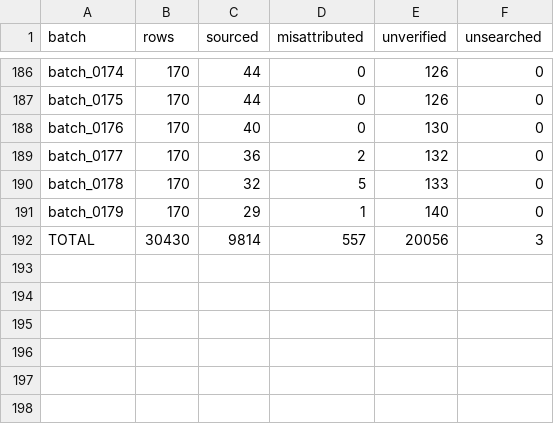
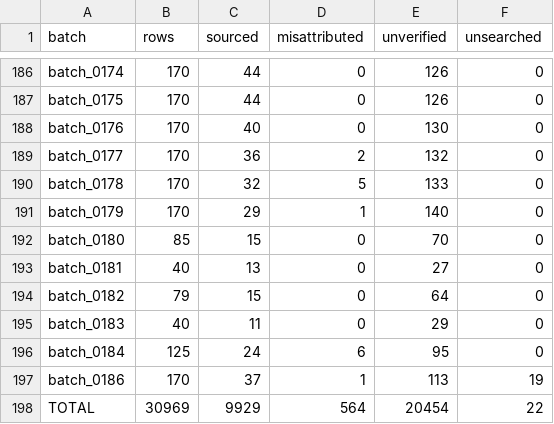
Before and after one commit to alvations/Quotables, a TSV file: sourcing/audit/batch_summary.tsv, drawn as a sheet; only a part is shown, gaps mark what is left out.

Commit message:
Sources: ingest batch 0186 (git return) and partial rows for 0180-0184

```diff
--- a/sourcing/audit/batch_summary.tsv
+++ b/sourcing/audit/batch_summary.tsv
@@ -191,2 +191,8 @@ batch_0178	170	32	5	133	0
 batch_0179	170	29	1	140	0
-TOTAL	30430	9814	557	20056	3
+batch_0180	85	15	0	70	0
+batch_0181	40	13	0	27	0
+batch_0182	79	15	0	64	0
+batch_0183	40	11	0	29	0
+batch_0184	125	24	6	95	0
+batch_0186	170	37	1	113	19
+TOTAL	30969	9929	564	20454	22
```
Also changed, not shown: 4 other files.
